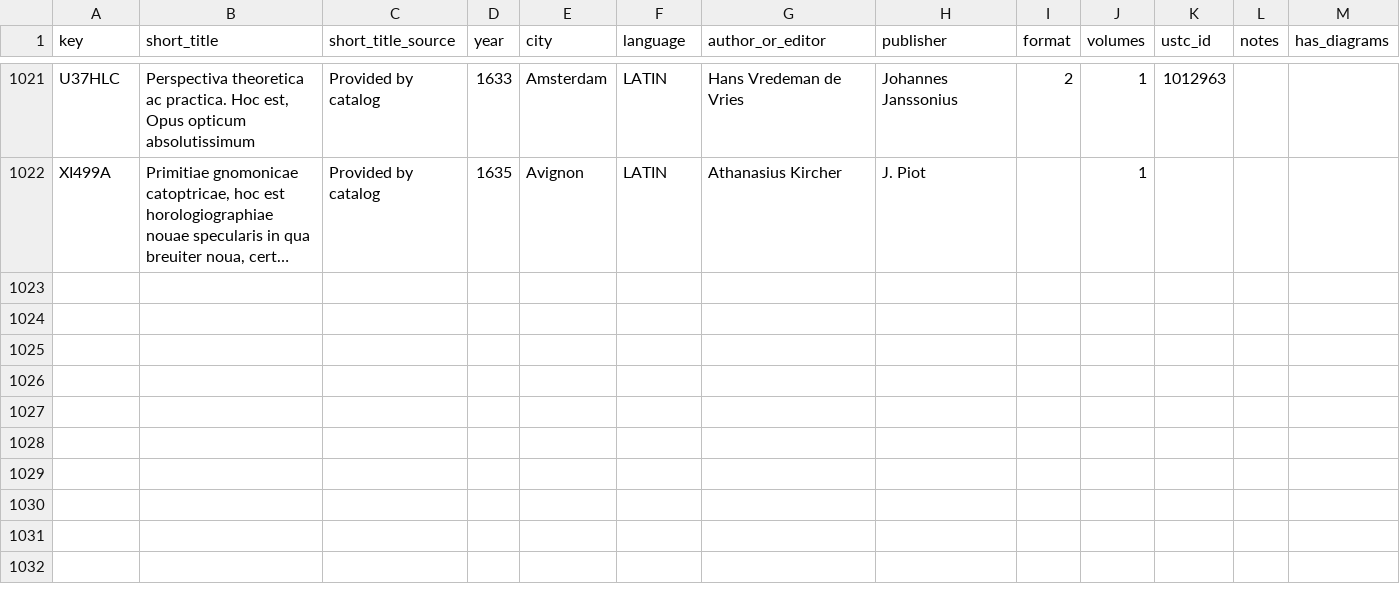
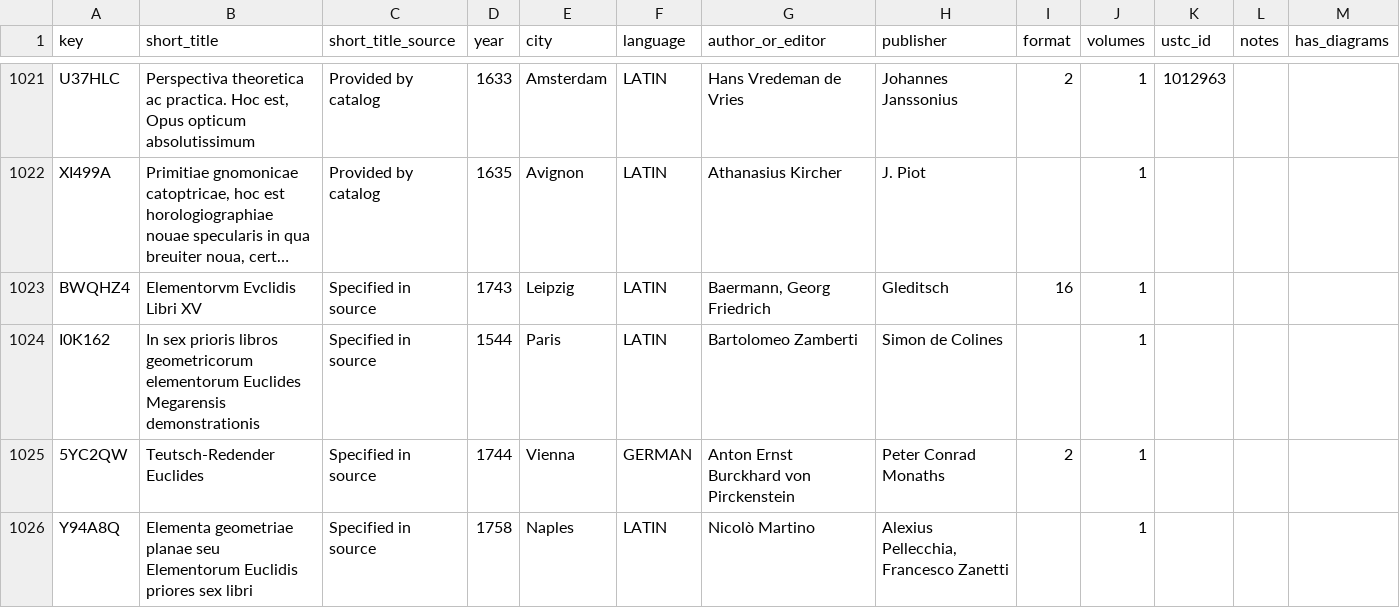
Before and after one commit to Euclides-EM/commentaria-hub, a CSV file: ocrflow/store/items_metadata/items_print.csv, drawn as a sheet; only a part is shown, gaps mark what is left out; long unchanged cells end in …; the diff names each change by its address in the sheet, - before the commit and + after, or states it on an @@ line.

```diff
--- a/ocrflow/store/items_metadata/items_print.csv
+++ b/ocrflow/store/items_metadata/items_print.csv
+row 1023: BWQHZ4 | Elementorvm Evclidis Libri XV | Specified in source | 1743 | Leipzig | LATIN | Baermann, Georg Friedrich | Gleditsch | 16 | 1
+row 1024: I0K162 | In sex prioris libros geometricorum elementorum Euclides Megarensis demonstrationis | Specified in source | 1544 | Paris | LATIN | Bartolomeo Zamberti | Simon de Colines |  | 1
+row 1025: 5YC2QW | Teutsch-Redender Euclides | Specified in source | 1744 | Vienna | GERMAN | Anton Ernst Burckhard von Pirckenstein | Peter Conrad Monaths | 2 | 1
+row 1026: Y94A8Q | Elementa geometriae planae seu Elementorum Euclidis priores sex libri | Specified in source | 1758 | Naples | LATIN | Nicolò Martino | Alexius Pellecchia, Francesco Zanetti |  | 1
```
Also changed, not shown: ocrflow/store/items_metadata/metadata_elements_print.csv, ocrflow/store/items_metadata/paratext_transcriptions.csv, 7 other files.
